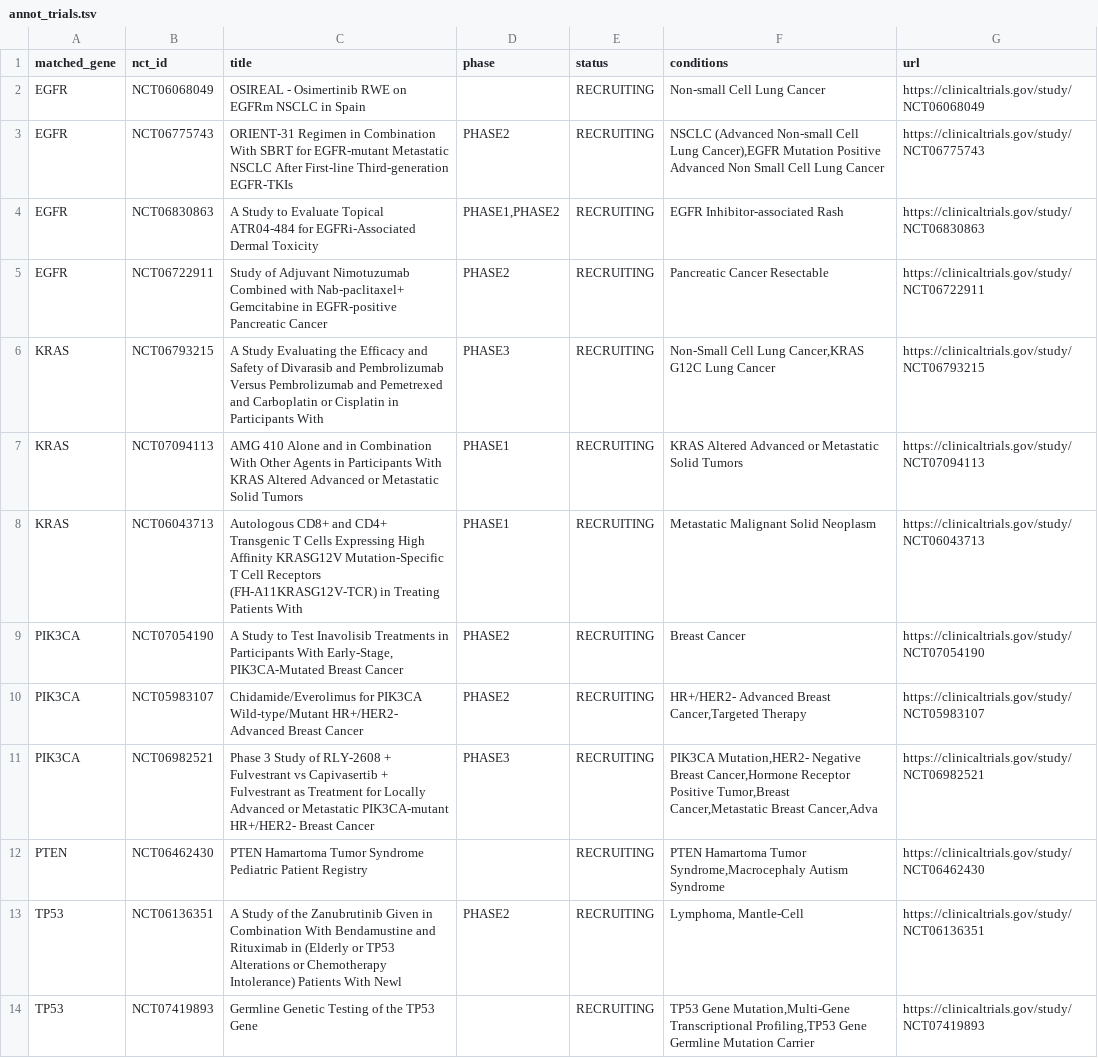
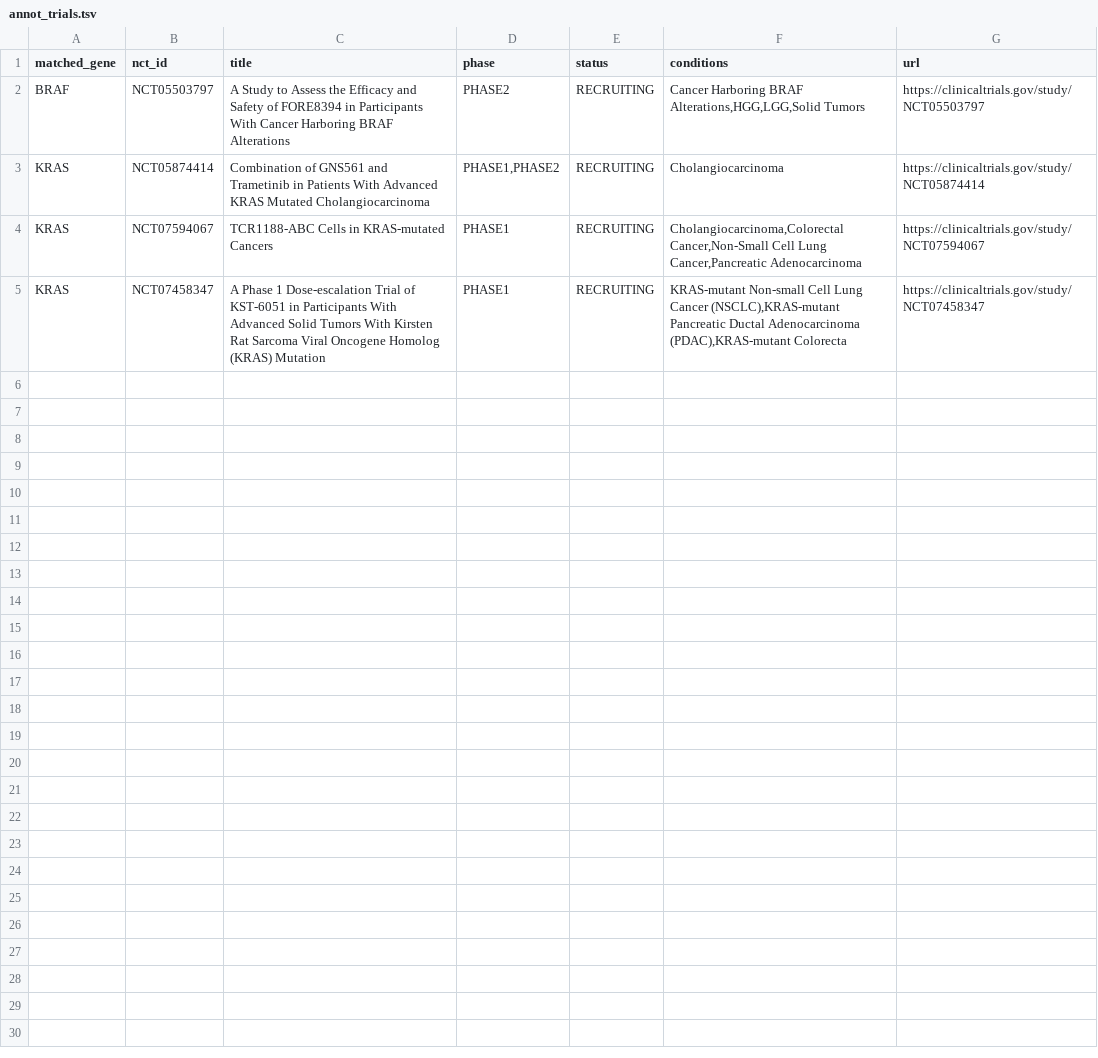
Before and after one commit to sarisiknil/tumor-profiler, a TSV file: results_example/evidence/annot_trials.tsv, drawn as a sheet.

```diff
--- a/results_example/evidence/annot_trials.tsv
+++ b/results_example/evidence/annot_trials.tsv
@@ -1,14 +1,5 @@
 matched_gene	nct_id	title	phase	status	conditions	url
-EGFR	NCT06068049	OSIREAL - Osimertinib RWE on EGFRm NSCLC in Spain		RECRUITING	Non-small Cell Lung Cancer	https://clinicaltrials.gov/study/NCT06068049
-EGFR	NCT06775743	ORIENT-31 Regimen in Combination With SBRT for EGFR-mutant Metastatic NSCLC After First-line Third-generation EGFR-TKIs	PHASE2	RECRUITING	NSCLC (Advanced Non-small Cell Lung Cancer),EGFR Mutation Positive Advanced Non Small Cell Lung Cancer	https://clinicaltrials.gov/study/NCT06775743
-EGFR	NCT06830863	A Study to Evaluate Topical ATR04-484 for EGFRi-Associated Dermal Toxicity	PHASE1,PHASE2	RECRUITING	EGFR Inhibitor-associated Rash	https://clinicaltrials.gov/study/NCT06830863
-EGFR	NCT06722911	Study of Adjuvant Nimotuzumab Combined with Nab-paclitaxel+ Gemcitabine in EGFR-positive Pancreatic Cancer	PHASE2	RECRUITING	Pancreatic Cancer Resectable	https://clinicaltrials.gov/study/NCT06722911
-KRAS	NCT06793215	A Study Evaluating the Efficacy and Safety of Divarasib and Pembrolizumab Versus Pembrolizumab and Pemetrexed and Carboplatin or Cisplatin in Participants With 	PHASE3	RECRUITING	Non-Small Cell Lung Cancer,KRAS G12C Lung Cancer	https://clinicaltrials.gov/study/NCT06793215
-KRAS	NCT07094113	AMG 410 Alone and in Combination With Other Agents in Participants With KRAS Altered Advanced or Metastatic Solid Tumors	PHASE1	RECRUITING	KRAS Altered Advanced or Metastatic Solid Tumors	https://clinicaltrials.gov/study/NCT07094113
-KRAS	NCT06043713	Autologous CD8+ and CD4+ Transgenic T Cells Expressing High Affinity KRASG12V Mutation-Specific T Cell Receptors (FH-A11KRASG12V-TCR) in Treating Patients With 	PHASE1	RECRUITING	Metastatic Malignant Solid Neoplasm	https://clinicaltrials.gov/study/NCT06043713
-PIK3CA	NCT07054190	A Study to Test Inavolisib Treatments in Participants With Early-Stage, PIK3CA-Mutated Breast Cancer	PHASE2	RECRUITING	Breast Cancer	https://clinicaltrials.gov/study/NCT07054190
-PIK3CA	NCT05983107	Chidamide/Everolimus for PIK3CA Wild-type/Mutant HR+/HER2- Advanced Breast Cancer	PHASE2	RECRUITING	HR+/HER2- Advanced Breast Cancer,Targeted Therapy	https://clinicaltrials.gov/study/NCT05983107
-PIK3CA	NCT06982521	Phase 3 Study of RLY-2608 + Fulvestrant vs Capivasertib + Fulvestrant as Treatment for Locally Advanced or Metastatic PIK3CA-mutant HR+/HER2- Breast Cancer	PHASE3	RECRUITING	PIK3CA Mutation,HER2- Negative Breast Cancer,Hormone Receptor Positive Tumor,Breast Cancer,Metastatic Breast Cancer,Adva	https://clinicaltrials.gov/study/NCT06982521
-PTEN	NCT06462430	PTEN Hamartoma Tumor Syndrome Pediatric Patient Registry		RECRUITING	PTEN Hamartoma Tumor Syndrome,Macrocephaly Autism Syndrome	https://clinicaltrials.gov/study/NCT06462430
-TP53	NCT06136351	A Study of the Zanubrutinib Given in Combination With Bendamustine and Rituximab in (Elderly or TP53 Alterations or Chemotherapy Intolerance) Patients With Newl	PHASE2	RECRUITING	Lymphoma, Mantle-Cell	https://clinicaltrials.gov/study/NCT06136351
-TP53	NCT07419893	Germline Genetic Testing of the TP53 Gene		RECRUITING	TP53 Gene Mutation,Multi-Gene Transcriptional Profiling,TP53 Gene Germline Mutation Carrier	https://clinicaltrials.gov/study/NCT07419893
+BRAF	NCT05503797	A Study to Assess the Efficacy and Safety of FORE8394 in Participants With Cancer Harboring BRAF Alterations	PHASE2	RECRUITING	Cancer Harboring BRAF Alterations,HGG,LGG,Solid Tumors	https://clinicaltrials.gov/study/NCT05503797
+KRAS	NCT05874414	Combination of GNS561 and Trametinib in Patients With Advanced KRAS Mutated Cholangiocarcinoma	PHASE1,PHASE2	RECRUITING	Cholangiocarcinoma	https://clinicaltrials.gov/study/NCT05874414
+KRAS	NCT07594067	TCR1188-ABC Cells in KRAS-mutated Cancers	PHASE1	RECRUITING	Cholangiocarcinoma,Colorectal Cancer,Non-Small Cell Lung Cancer,Pancreatic Adenocarcinoma	https://clinicaltrials.gov/study/NCT07594067
+KRAS	NCT07458347	A Phase 1 Dose-escalation Trial of KST-6051 in Participants With Advanced Solid Tumors With Kirsten Rat Sarcoma Viral Oncogene Homolog (KRAS) Mutation	PHASE1	RECRUITING	KRAS-mutant Non-small Cell Lung Cancer (NSCLC),KRAS-mutant Pancreatic Ductal Adenocarcinoma (PDAC),KRAS-mutant Colorecta	https://clinicaltrials.gov/study/NCT07458347
```
Also changed, not shown: results_example/dna/variants_filtered.tsv, results_example/dna/variants_merged.tsv, 30 other files.
